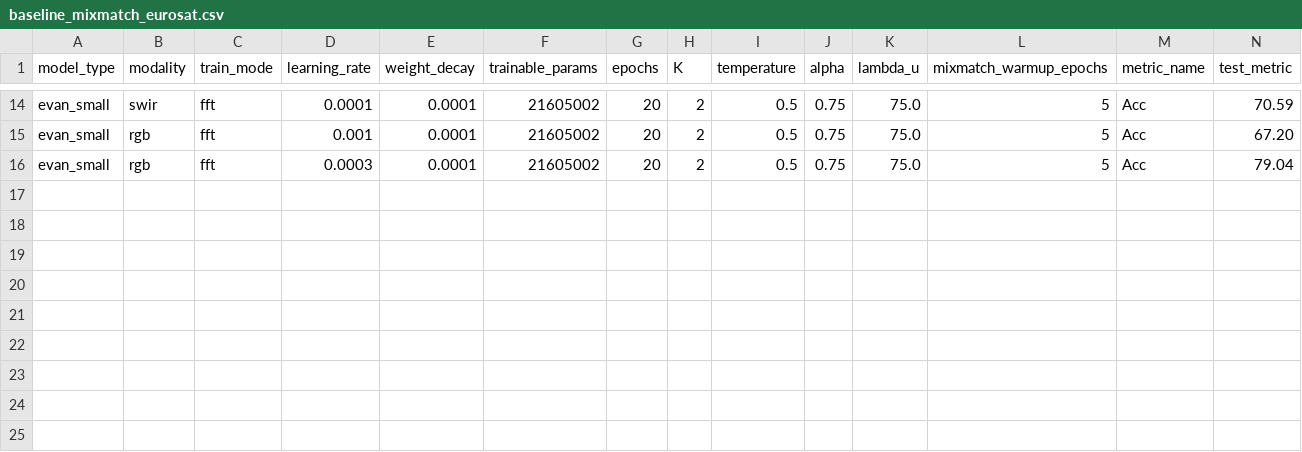
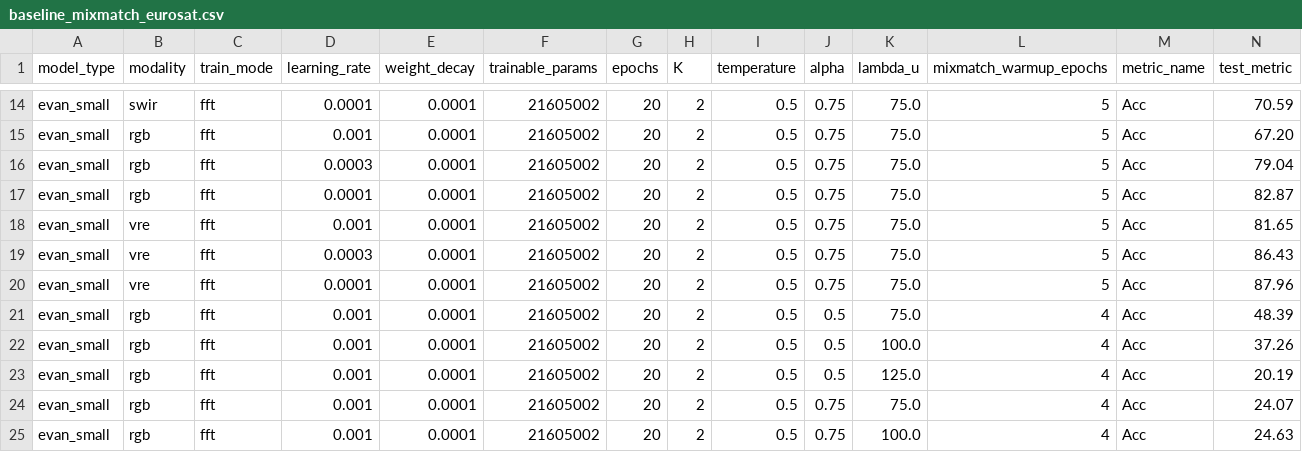
Before and after one commit to timgzhou/ever-changing-modality, a CSV file: res/baseline_mixmatch_eurosat.csv, drawn as a sheet; only a part is shown, gaps mark what is left out; rows hold the shown columns only; the diff names each change by its address in the sheet, - before the commit and + after, or states it on an @@ line.

```diff
--- a/res/baseline_mixmatch_eurosat.csv
+++ b/res/baseline_mixmatch_eurosat.csv
+row 17: evan_small | rgb | fft | 0.0001 | 0.0001 | 21605002 | 20 | 2 | 0.5 | 0.75 | 75.0 | 5 | Acc | 82.87
+row 18: evan_small | vre | fft | 0.001 | 0.0001 | 21605002 | 20 | 2 | 0.5 | 0.75 | 75.0 | 5 | Acc | 81.65
+row 19: evan_small | vre | fft | 0.0003 | 0.0001 | 21605002 | 20 | 2 | 0.5 | 0.75 | 75.0 | 5 | Acc | 86.43
+row 20: evan_small | vre | fft | 0.0001 | 0.0001 | 21605002 | 20 | 2 | 0.5 | 0.75 | 75.0 | 5 | Acc | 87.96
+row 21: evan_small | rgb | fft | 0.001 | 0.0001 | 21605002 | 20 | 2 | 0.5 | 0.5 | 75.0 | 4 | Acc | 48.39
+row 22: evan_small | rgb | fft | 0.001 | 0.0001 | 21605002 | 20 | 2 | 0.5 | 0.5 | 100.0 | 4 | Acc | 37.26
+row 23: evan_small | rgb | fft | 0.001 | 0.0001 | 21605002 | 20 | 2 | 0.5 | 0.5 | 125.0 | 4 | Acc | 20.19
+row 24: evan_small | rgb | fft | 0.001 | 0.0001 | 21605002 | 20 | 2 | 0.5 | 0.75 | 75.0 | 4 | Acc | 24.07
+row 25: evan_small | rgb | fft | 0.001 | 0.0001 | 21605002 | 20 | 2 | 0.5 | 0.75 | 100.0 | 4 | Acc | 24.63
```
Also changed, not shown: res/baseline_mixmatch_benv2.csv, res/baseline_mixmatch_dfc2020.csv, 7 other files.
